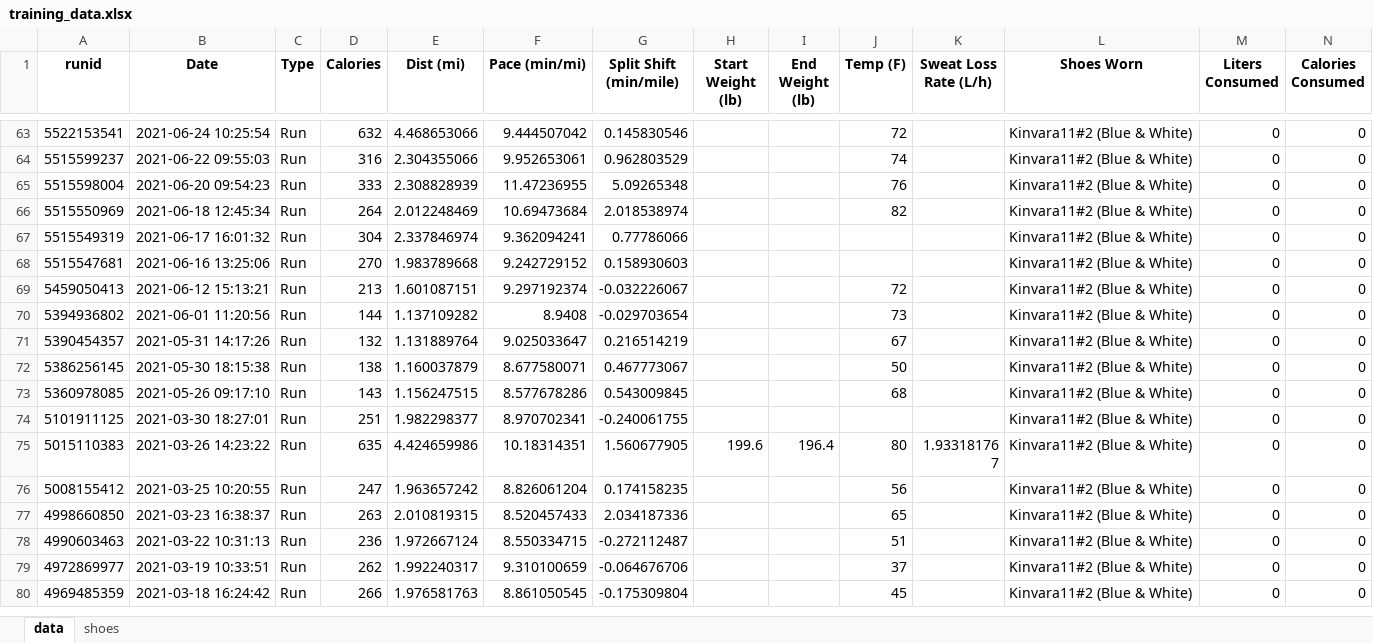
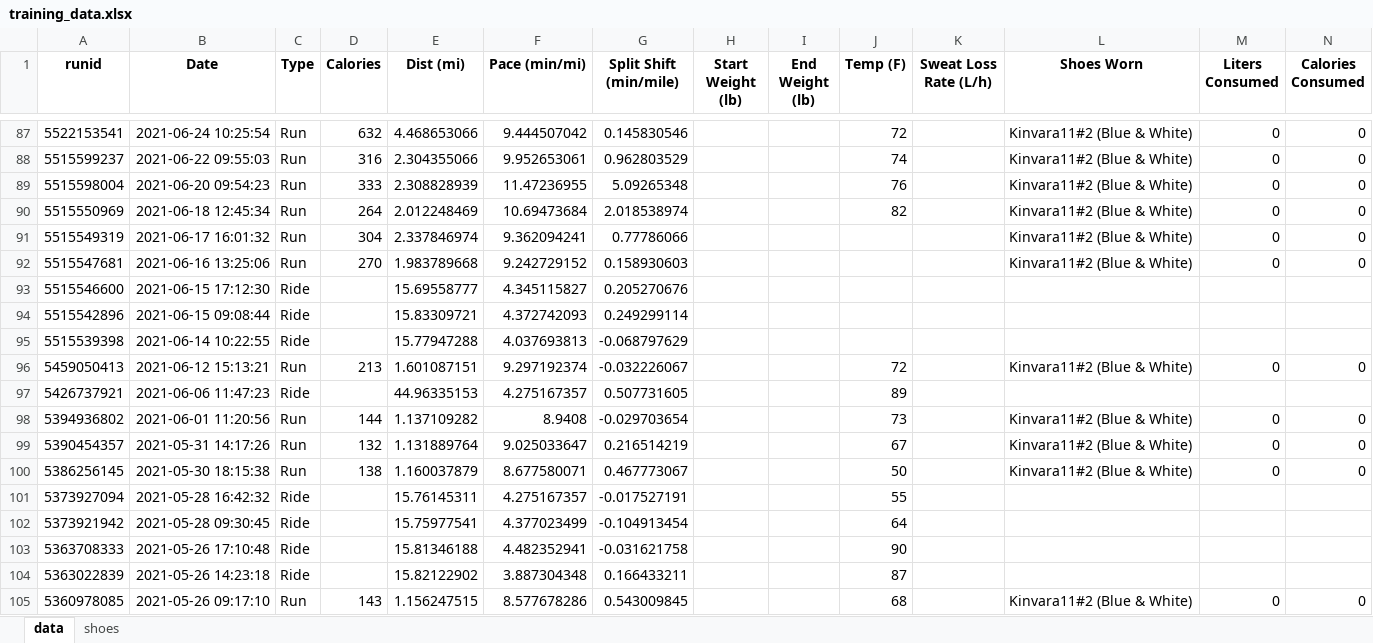
Before and after one commit to capecchi/capecchi.github.io, an Excel workbook: posts/RaceTraining/training_data.xlsx, sheet data, drawn as a sheet; only a part is shown, gaps mark what is left out; the shorter side is filled out with more unchanged rows; values as stored, in another font and other column widths than the file's, no borders; rows hold the shown columns only; the diff covers the shown part only; the diff names each change by its address in the sheet, - before the commit and + after, or states it on an @@ line.

```diff
--- a/posts/RaceTraining/training_data.xlsx (sheet data)
+++ b/posts/RaceTraining/training_data.xlsx (sheet data)
+row 93: 5515546600 | 2021-06-15 17:12:30 | Ride |  | 15.69558777 | 4.345115827 | 0.205270676
+row 94: 5515542896 | 2021-06-15 09:08:44 | Ride |  | 15.83309721 | 4.372742093 | 0.249299114
+row 95: 5515539398 | 2021-06-14 10:22:55 | Ride |  | 15.77947288 | 4.037693813 | -0.068797629
+row 97: 5426737921 | 2021-06-06 11:47:23 | Ride |  | 44.96335153 | 4.275167357 | 0.507731605 |  |  | 89
+row 101: 5373927094 | 2021-05-28 16:42:32 | Ride |  | 15.76145311 | 4.275167357 | -0.017527191 |  |  | 55
+row 102: 5373921942 | 2021-05-28 09:30:45 | Ride |  | 15.75977541 | 4.377023499 | -0.104913454 |  |  | 64
+row 103: 5363708333 | 2021-05-26 17:10:48 | Ride |  | 15.81346188 | 4.482352941 | -0.031621758 |  |  | 90
+row 104: 5363022839 | 2021-05-26 14:23:18 | Ride |  | 15.82122902 | 3.887304348 | 0.166433211 |  |  | 87
```
Also changed, not shown: 52 added rows elsewhere in this sheet, 3 other files.
